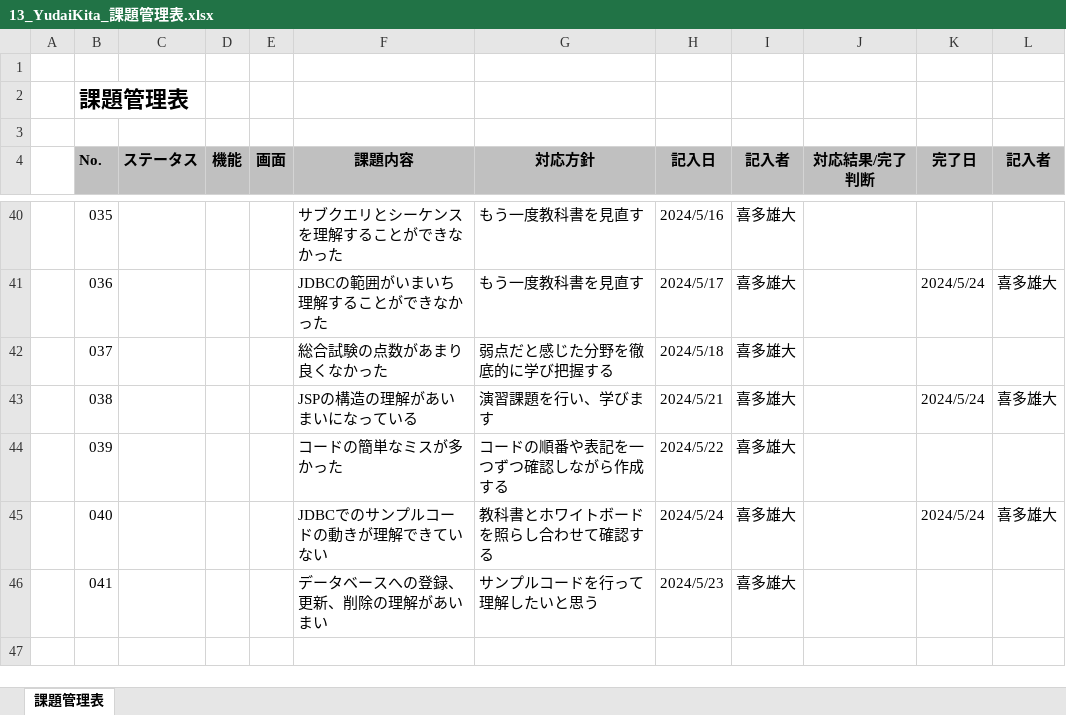
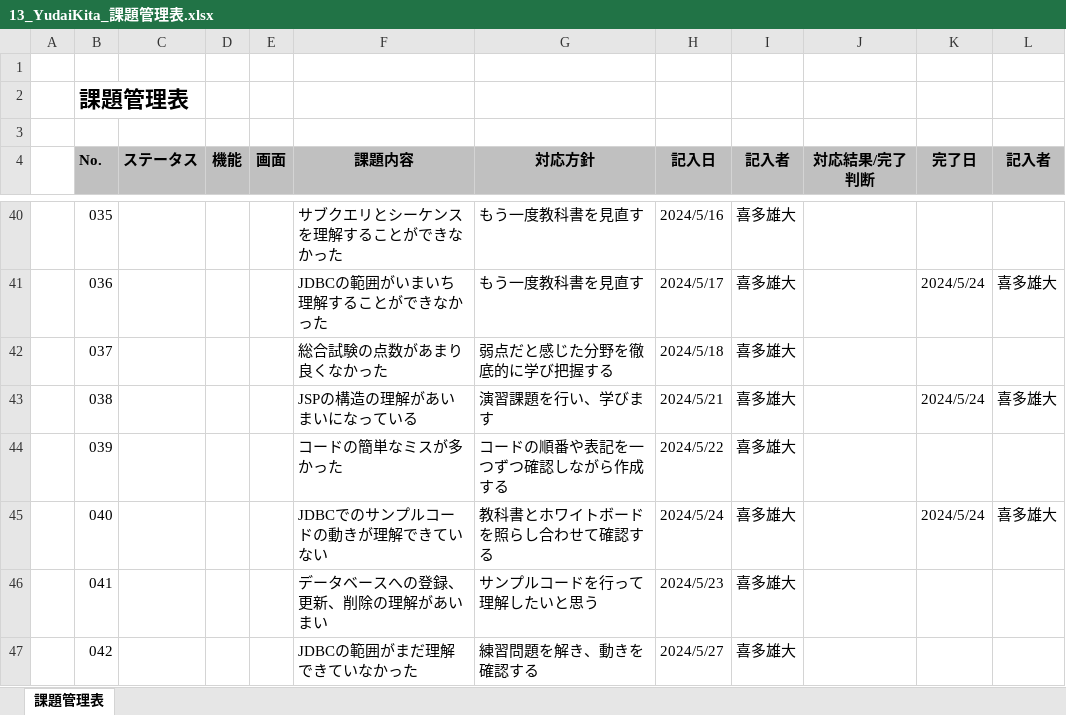
Before and after one commit to yudaikita/documents, an Excel workbook: 13_YudaiKita_課題管理表.xlsx, sheet 課題管理表, drawn as a sheet; only a part is shown, gaps mark what is left out; values as stored, in another font and other column widths than the file's, no borders; the diff names each change by its address in the sheet, - before the commit and + after, or states it on an @@ line.

```diff
--- a/13_YudaiKita_課題管理表.xlsx (sheet 課題管理表)
+++ b/13_YudaiKita_課題管理表.xlsx (sheet 課題管理表)
+row 47:  | 042 |  |  |  | JDBCの範囲がまだ理解できていなかった | 練習問題を解き、動きを確認する | 2024/5/27 | 喜多雄大
```
Also changed, not shown: 13_YudaiKita_目標管理シート.xlsx.
